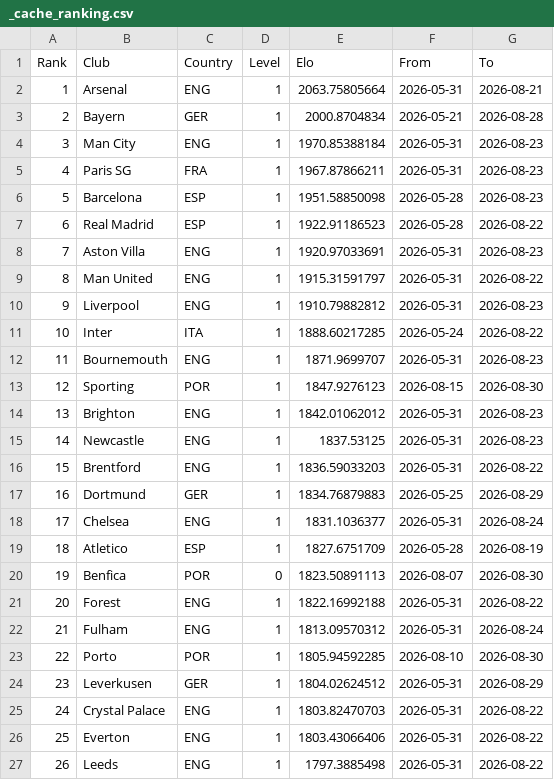
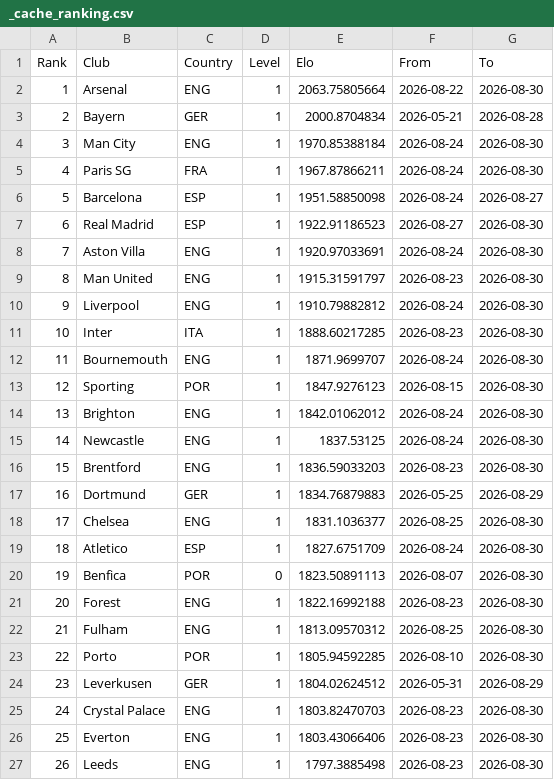
Before and after one commit to erikolivo/alertas-apuestas, a CSV file: data/_cache_ranking.csv, drawn as a sheet; only a part is shown; the diff covers the shown part only.

```diff
--- a/data/_cache_ranking.csv
+++ b/data/_cache_ranking.csv
@@ -1,27 +1,27 @@
 Rank,Club,Country,Level,Elo,From,To
-1,Arsenal,ENG,1,2063.75805664,2026-05-31,2026-08-21
+1,Arsenal,ENG,1,2063.75805664,2026-08-22,2026-08-30
 2,Bayern,GER,1,2000.8704834,2026-05-21,2026-08-28
-3,Man City,ENG,1,1970.85388184,2026-05-31,2026-08-23
-4,Paris SG,FRA,1,1967.87866211,2026-05-31,2026-08-23
-5,Barcelona,ESP,1,1951.58850098,2026-05-28,2026-08-23
-6,Real Madrid,ESP,1,1922.91186523,2026-05-28,2026-08-22
-7,Aston Villa,ENG,1,1920.97033691,2026-05-31,2026-08-23
-8,Man United,ENG,1,1915.31591797,2026-05-31,2026-08-22
-9,Liverpool,ENG,1,1910.79882812,2026-05-31,2026-08-23
-10,Inter,ITA,1,1888.60217285,2026-05-24,2026-08-22
-11,Bournemouth,ENG,1,1871.9699707,2026-05-31,2026-08-23
+3,Man City,ENG,1,1970.85388184,2026-08-24,2026-08-30
+4,Paris SG,FRA,1,1967.87866211,2026-08-24,2026-08-30
+5,Barcelona,ESP,1,1951.58850098,2026-08-24,2026-08-27
+6,Real Madrid,ESP,1,1922.91186523,2026-08-27,2026-08-30
+7,Aston Villa,ENG,1,1920.97033691,2026-08-24,2026-08-30
+8,Man United,ENG,1,1915.31591797,2026-08-23,2026-08-30
+9,Liverpool,ENG,1,1910.79882812,2026-08-24,2026-08-30
+10,Inter,ITA,1,1888.60217285,2026-08-23,2026-08-30
+11,Bournemouth,ENG,1,1871.9699707,2026-08-24,2026-08-30
 12,Sporting,POR,1,1847.9276123,2026-08-15,2026-08-30
-13,Brighton,ENG,1,1842.01062012,2026-05-31,2026-08-23
-14,Newcastle,ENG,1,1837.53125,2026-05-31,2026-08-23
-15,Brentford,ENG,1,1836.59033203,2026-05-31,2026-08-22
+13,Brighton,ENG,1,1842.01062012,2026-08-24,2026-08-30
+14,Newcastle,ENG,1,1837.53125,2026-08-24,2026-08-30
+15,Brentford,ENG,1,1836.59033203,2026-08-23,2026-08-30
 16,Dortmund,GER,1,1834.76879883,2026-05-25,2026-08-29
-17,Chelsea,ENG,1,1831.1036377,2026-05-31,2026-08-24
-18,Atletico,ESP,1,1827.6751709,2026-05-28,2026-08-19
+17,Chelsea,ENG,1,1831.1036377,2026-08-25,2026-08-30
+18,Atletico,ESP,1,1827.6751709,2026-08-24,2026-08-30
 19,Benfica,POR,0,1823.50891113,2026-08-07,2026-08-30
-20,Forest,ENG,1,1822.16992188,2026-05-31,2026-08-22
-21,Fulham,ENG,1,1813.09570312,2026-05-31,2026-08-24
+20,Forest,ENG,1,1822.16992188,2026-08-23,2026-08-30
+21,Fulham,ENG,1,1813.09570312,2026-08-25,2026-08-30
 22,Porto,POR,1,1805.94592285,2026-08-10,2026-08-30
 23,Leverkusen,GER,1,1804.02624512,2026-05-31,2026-08-29
-24,Crystal Palace,ENG,1,1803.82470703,2026-05-31,2026-08-22
-25,Everton,ENG,1,1803.43066406,2026-05-31,2026-08-22
-26,Leeds,ENG,1,1797.3885498,2026-05-31,2026-08-22
+24,Crystal Palace,ENG,1,1803.82470703,2026-08-23,2026-08-30
+25,Everton,ENG,1,1803.43066406,2026-08-23,2026-08-30
+26,Leeds,ENG,1,1797.3885498,2026-08-23,2026-08-30
```
Also changed, not shown: 132 edited cells elsewhere in this file, 1 other file.
